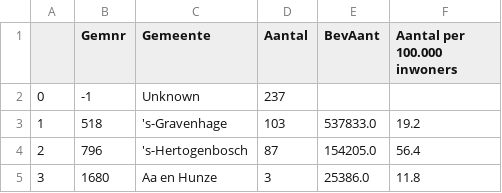
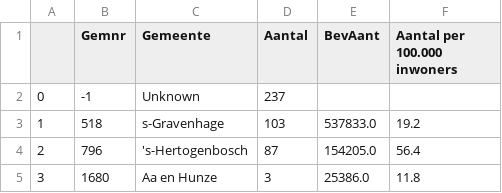
Before and after one commit to jjsantanna/covid19_in_nl, a CSV file: data/covid19-nl-26-03-2020.csv, drawn as a sheet; only a part is shown.

Commit message:
updating graphs and add new data

```diff
--- a/data/covid19-nl-26-03-2020.csv
+++ b/data/covid19-nl-26-03-2020.csv
@@ -2,3 +2,3 @@
 0,-1,Unknown,237,,
-1,518,'s-Gravenhage,103,537833.0,19.2
+1,518,s-Gravenhage,103,537833.0,19.2
 2,796,'s-Hertogenbosch,87,154205.0,56.4
```
